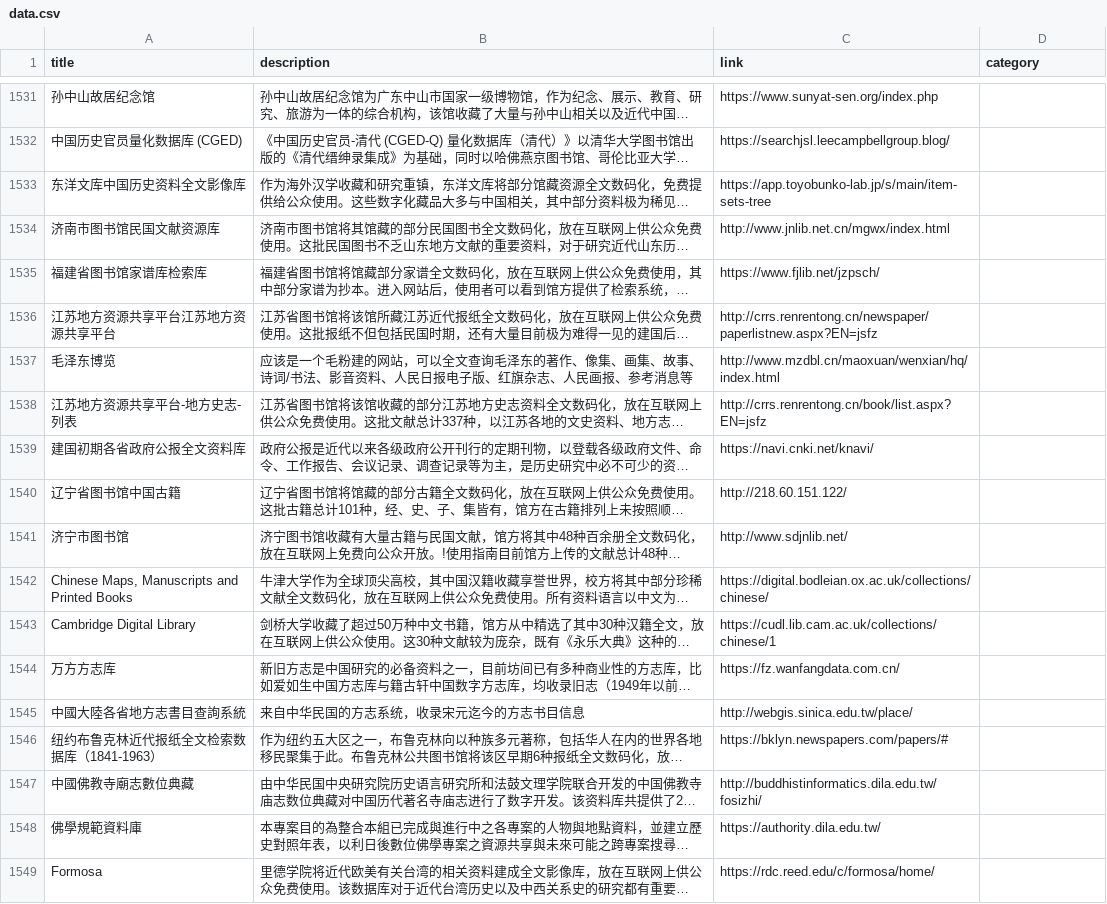
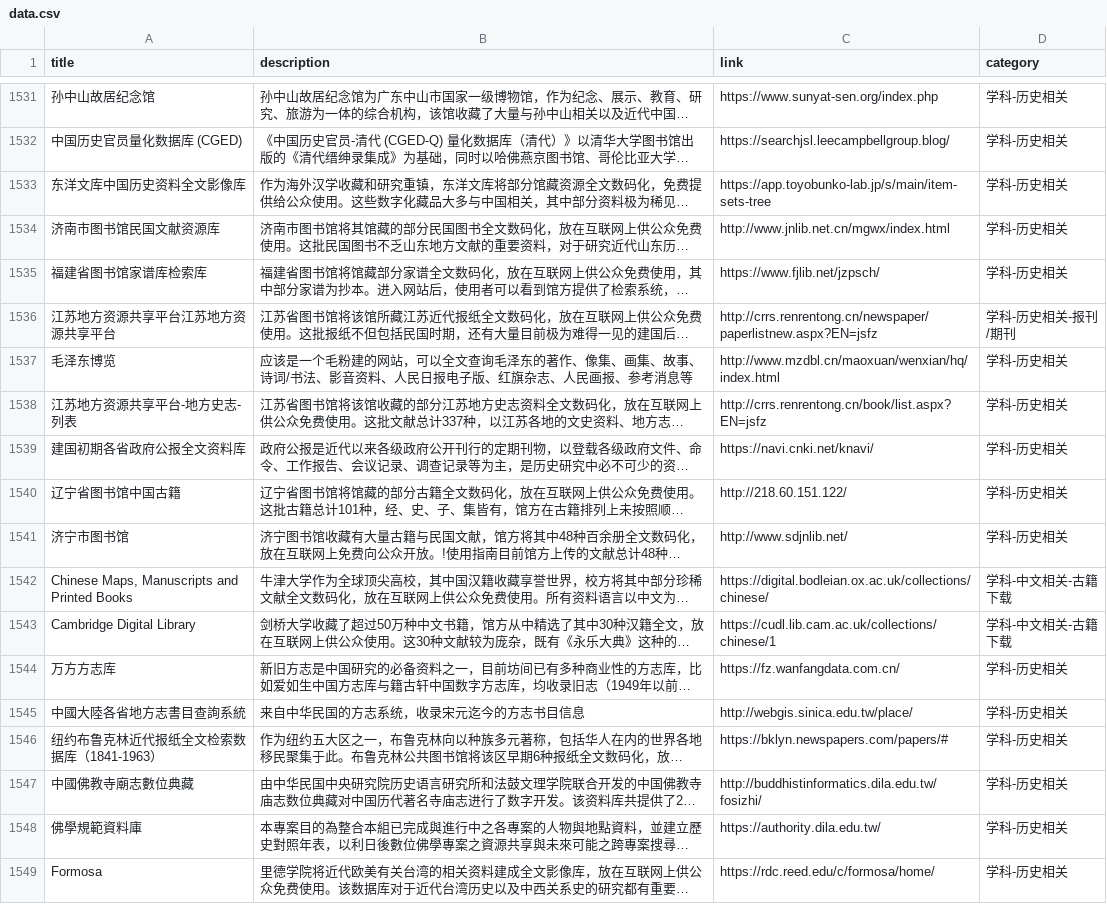
Before and after one commit to Mengmo03/sources, a CSV file: data/data.csv, drawn as a sheet; only a part is shown, gaps mark what is left out; long unchanged cells end in …; the diff covers the shown part only; the diff names each change by its address in the sheet, - before the commit and + after, or states it on an @@ line.

```diff
--- a/data/data.csv
+++ b/data/data.csv
-D1531:D1535 (category): (empty)
+D1531:D1535 (category): 学科-历史相关
-D1536 (category): (empty)
+D1536 (category): 学科-历史相关-报刊/期刊
-D1537:D1541 (category): (empty)
+D1537:D1541 (category): 学科-历史相关
-D1542:D1543 (category): (empty)
+D1542:D1543 (category): 学科-中文相关-古籍下载
-D1544:D1549 (category): (empty)
+D1544:D1549 (category): 学科-历史相关
```
Also changed, not shown: 1 added row, 1 removed row and 26 edited cells elsewhere in this file.
